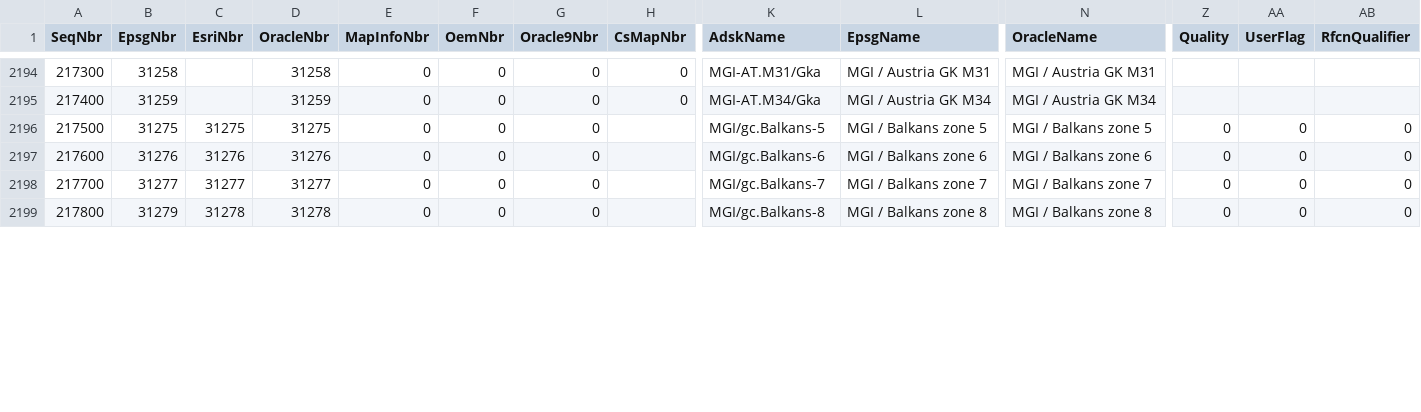
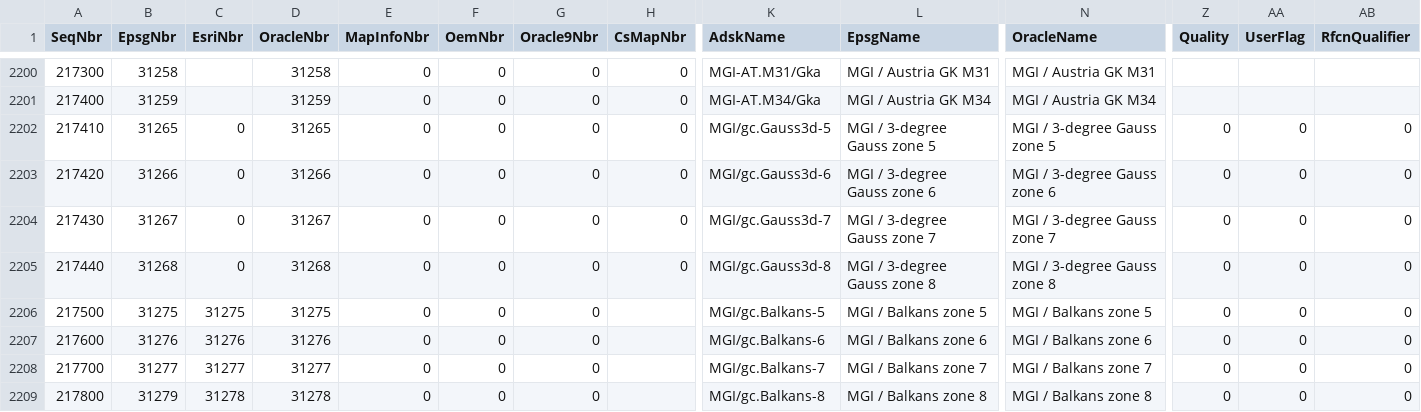
Before and after one commit to jumpinjackie/cs-map, a CSV file: CsMapDev/Data/ProjectiveKeyNameMap.csv, drawn as a sheet; only a part is shown, gaps mark what is left out; rows hold the shown columns only; the diff covers the shown part only; the diff names each change by its address in the sheet, - before the commit and + after, or states it on an @@ line.

```diff
--- a/CsMapDev/Data/ProjectiveKeyNameMap.csv
+++ b/CsMapDev/Data/ProjectiveKeyNameMap.csv
+row 2202: 217410 | 31265 | 0 | 31265 | 0 | 0 | 0 | 0 | MGI/gc.Gauss3d-5 | MGI / 3-degree Gauss zone 5 | MGI / 3-degree Gauss zone 5 | 0 | 0 | 0
+row 2203: 217420 | 31266 | 0 | 31266 | 0 | 0 | 0 | 0 | MGI/gc.Gauss3d-6 | MGI / 3-degree Gauss zone 6 | MGI / 3-degree Gauss zone 6 | 0 | 0 | 0
+row 2204: 217430 | 31267 | 0 | 31267 | 0 | 0 | 0 | 0 | MGI/gc.Gauss3d-7 | MGI / 3-degree Gauss zone 7 | MGI / 3-degree Gauss zone 7 | 0 | 0 | 0
+row 2205: 217440 | 31268 | 0 | 31268 | 0 | 0 | 0 | 0 | MGI/gc.Gauss3d-8 | MGI / 3-degree Gauss zone 8 | MGI / 3-degree Gauss zone 8 | 0 | 0 | 0
```
Also changed, not shown: 6 added rows and 5 edited cells elsewhere in this file, 1 other file.
